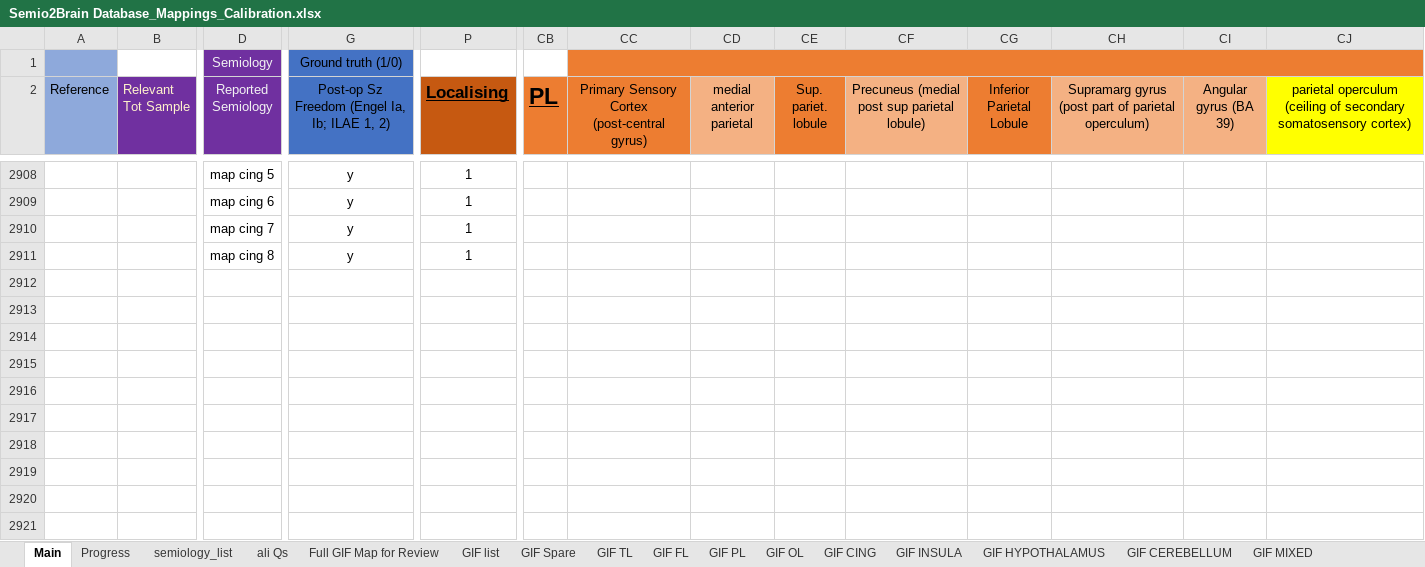
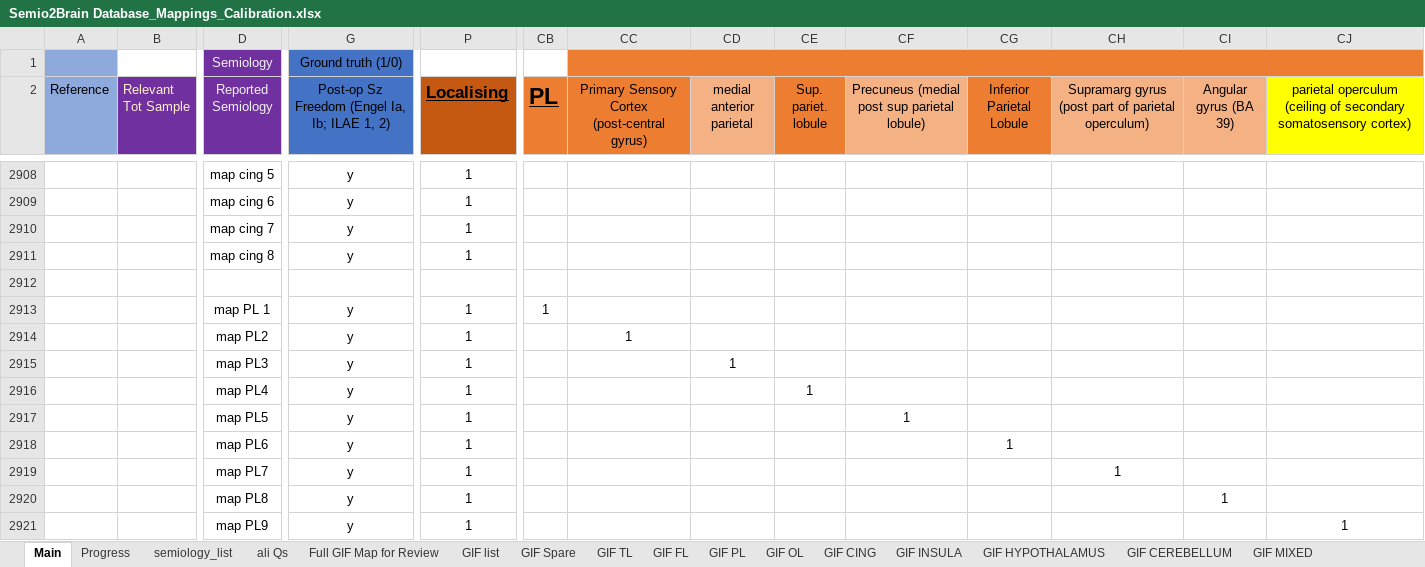
Before and after one commit to thenineteen/Semiology-Visualisation-Tool, an Excel workbook: resources/Semio2Brain Database_Mappings_Calibration.xlsx, sheet Main, drawn as a sheet; only a part is shown, gaps mark what is left out; values as stored, in another font and other column widths than the file's, no borders; rows hold the shown columns only; the diff names each change by its address in the sheet, - before the commit and + after, or states it on an @@ line.

Commit message:
ready for Parietal Lobe calibration

```diff
--- a/resources/Semio2Brain Database_Mappings_Calibration.xlsx (sheet Main)
+++ b/resources/Semio2Brain Database_Mappings_Calibration.xlsx (sheet Main)
+row 2912: (empty)
+row 2913:  |  | map PL 1 | y | 1 | 1
+row 2914:  |  | map PL2 | y | 1 |  | 1
+row 2915:  |  | map PL3 | y | 1 |  |  | 1
+row 2916:  |  | map PL4 | y | 1 |  |  |  | 1
+row 2917:  |  | map PL5 | y | 1 |  |  |  |  | 1
+row 2918:  |  | map PL6 | y | 1 |  |  |  |  |  | 1
+row 2919:  |  | map PL7 | y | 1 |  |  |  |  |  |  | 1
+row 2920:  |  | map PL8 | y | 1 |  |  |  |  |  |  |  | 1
+row 2921:  |  | map PL9 | y | 1 |  |  |  |  |  |  |  |  | 1
```
